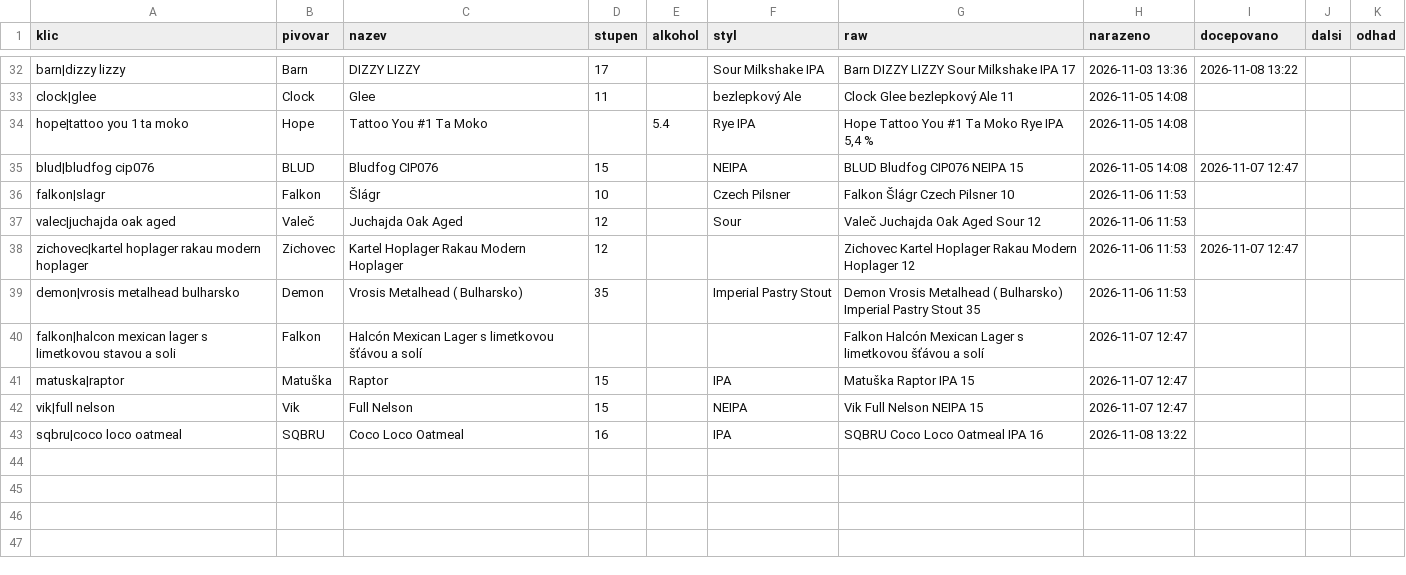
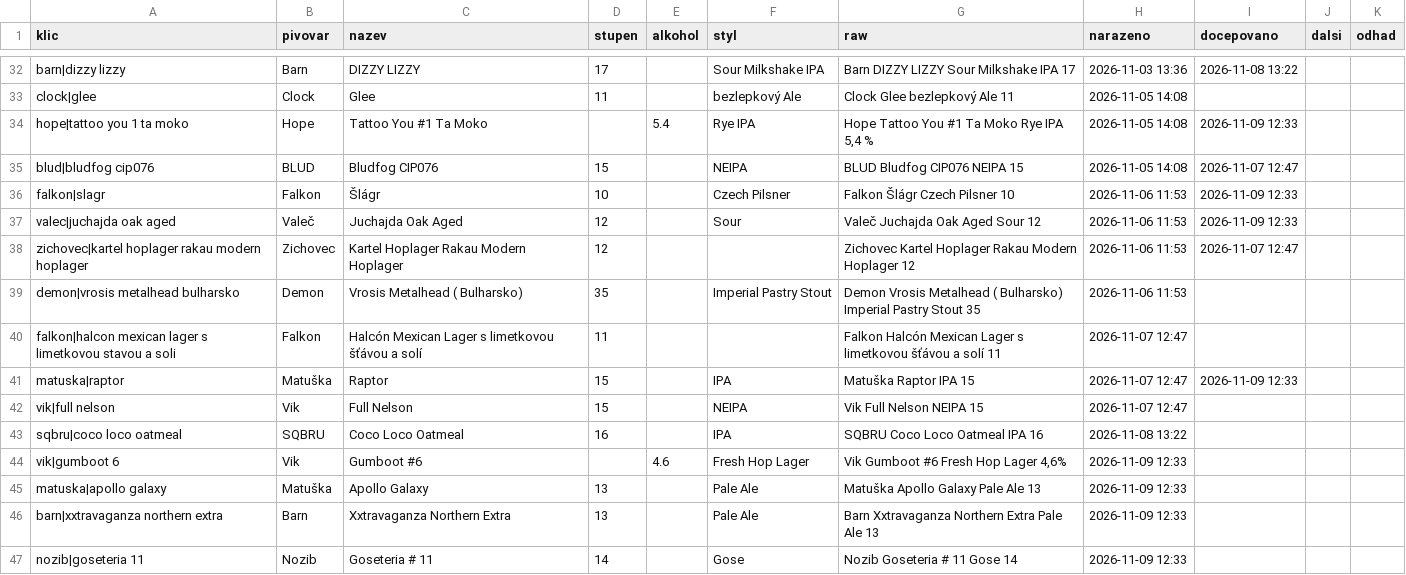
Before and after one commit to romankokos1/gal, a CSV file: data/napalme/historie.csv, drawn as a sheet; only a part is shown, gaps mark what is left out.

```diff
--- a/data/napalme/historie.csv
+++ b/data/napalme/historie.csv
@@ -33,11 +33,15 @@ barn|dizzy lizzy,Barn,DIZZY LIZZY,17,,Sour Milkshake IPA,Barn DIZZY LIZZY Sour M
 clock|glee,Clock,Glee,11,,bezlepkový Ale,Clock Glee bezlepkový Ale 11,2026-11-05 14:08,,,
-hope|tattoo you 1 ta moko,Hope,Tattoo You #1 Ta Moko,,5.4,Rye IPA,"Hope Tattoo You #1 Ta Moko Rye IPA 5,4 %",2026-11-05 14:08,,,
+hope|tattoo you 1 ta moko,Hope,Tattoo You #1 Ta Moko,,5.4,Rye IPA,"Hope Tattoo You #1 Ta Moko Rye IPA 5,4 %",2026-11-05 14:08,2026-11-09 12:33,,
 blud|bludfog cip076,BLUD,Bludfog CIP076,15,,NEIPA,BLUD Bludfog CIP076 NEIPA 15,2026-11-05 14:08,2026-11-07 12:47,,
-falkon|slagr,Falkon,Šlágr,10,,Czech Pilsner,Falkon Šlágr Czech Pilsner 10,2026-11-06 11:53,,,
-valec|juchajda oak aged,Valeč,Juchajda Oak Aged,12,,Sour,Valeč Juchajda Oak Aged Sour 12,2026-11-06 11:53,,,
+falkon|slagr,Falkon,Šlágr,10,,Czech Pilsner,Falkon Šlágr Czech Pilsner 10,2026-11-06 11:53,2026-11-09 12:33,,
+valec|juchajda oak aged,Valeč,Juchajda Oak Aged,12,,Sour,Valeč Juchajda Oak Aged Sour 12,2026-11-06 11:53,2026-11-09 12:33,,
 zichovec|kartel hoplager rakau modern hoplager,Zichovec,Kartel Hoplager Rakau Modern Hoplager,12,,,Zichovec Kartel Hoplager Rakau Modern Hoplager 12,2026-11-06 11:53,2026-11-07 12:47,,
 demon|vrosis metalhead bulharsko,Demon,Vrosis Metalhead ( Bulharsko),35,,Imperial Pastry Stout,Demon Vrosis Metalhead ( Bulharsko) Imperial Pastry Stout 35,2026-11-06 11:53,,,
-falkon|halcon mexican lager s limetkovou stavou a soli,Falkon,Halcón Mexican Lager s limetkovou šťávou a solí,,,,Falkon Halcón Mexican Lager s limetkovou šťávou a solí,2026-11-07 12:47,,,
-matuska|raptor,Matuška,Raptor,15,,IPA,Matuška Raptor IPA 15,2026-11-07 12:47,,,
+falkon|halcon mexican lager s limetkovou stavou a soli,Falkon,Halcón Mexican Lager s limetkovou šťávou a solí,11,,,Falkon Halcón Mexican Lager s limetkovou šťávou a solí 11,2026-11-07 12:47,,,
+matuska|raptor,Matuška,Raptor,15,,IPA,Matuška Raptor IPA 15,2026-11-07 12:47,2026-11-09 12:33,,
 vik|full nelson,Vik,Full Nelson,15,,NEIPA,Vik Full Nelson NEIPA 15,2026-11-07 12:47,,,
 sqbru|coco loco oatmeal,SQBRU,Coco Loco Oatmeal,16,,IPA,SQBRU Coco Loco Oatmeal IPA 16,2026-11-08 13:22,,,
+vik|gumboot 6,Vik,Gumboot #6,,4.6,Fresh Hop Lager,"Vik Gumboot #6 Fresh Hop Lager 4,6%",2026-11-09 12:33,,,
+matuska|apollo galaxy,Matuška,Apollo Galaxy,13,,Pale Ale,Matuška Apollo Galaxy Pale Ale 13,2026-11-09 12:33,,,
+barn|xxtravaganza northern extra,Barn,Xxtravaganza Northern Extra,13,,Pale Ale,Barn Xxtravaganza Northern Extra Pale Ale 13,2026-11-09 12:33,,,
+nozib|goseteria 11,Nozib,Goseteria # 11,14,,Gose,Nozib Goseteria # 11 Gose 14,2026-11-09 12:33,,,
```
Also changed, not shown: data/drinkoteka/historie.csv, data/galerie/historie.csv, 16 other files.
